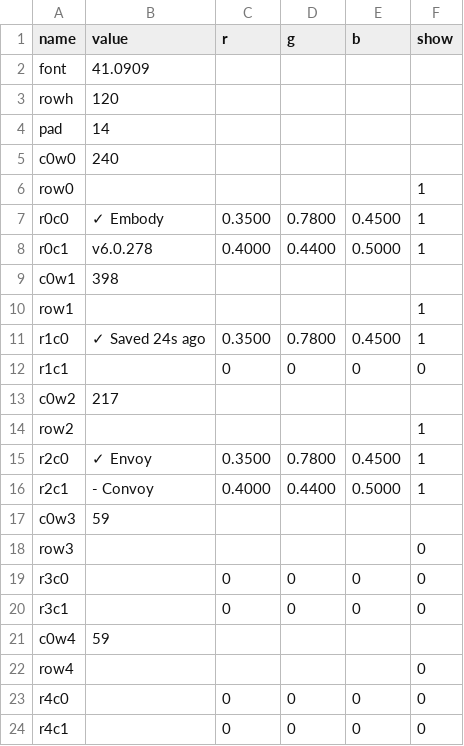
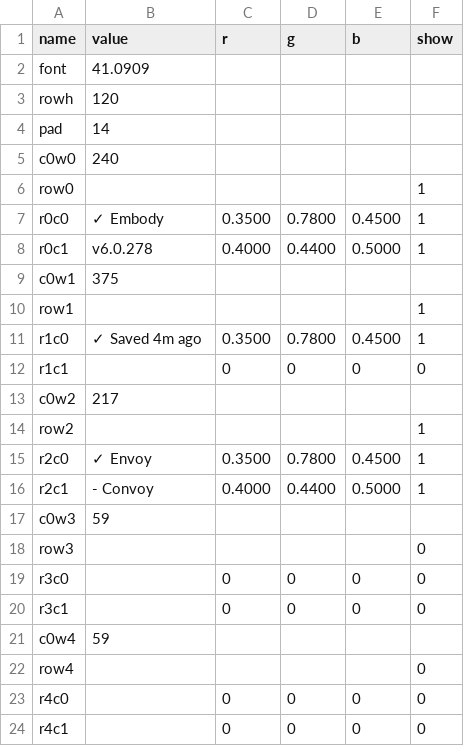
Before and after one commit to vsvisualsubstance-source/TD4DMX, a TSV file: project1/Embody/viz_status/status_table.tsv, drawn as a sheet.

```diff
--- a/project1/Embody/viz_status/status_table.tsv
+++ b/project1/Embody/viz_status/status_table.tsv
@@ -8,5 +8,5 @@ r0c0	✓ Embody	0.3500	0.7800	0.4500	1
 r0c1	v6.0.278	0.4000	0.4400	0.5000	1
-c0w1	398				
+c0w1	375				
 row1					1
-r1c0	✓ Saved 24s ago	0.3500	0.7800	0.4500	1
+r1c0	✓ Saved 4m ago	0.3500	0.7800	0.4500	1
 r1c1		0	0	0	0
```
Also changed, not shown: 7 other files.
